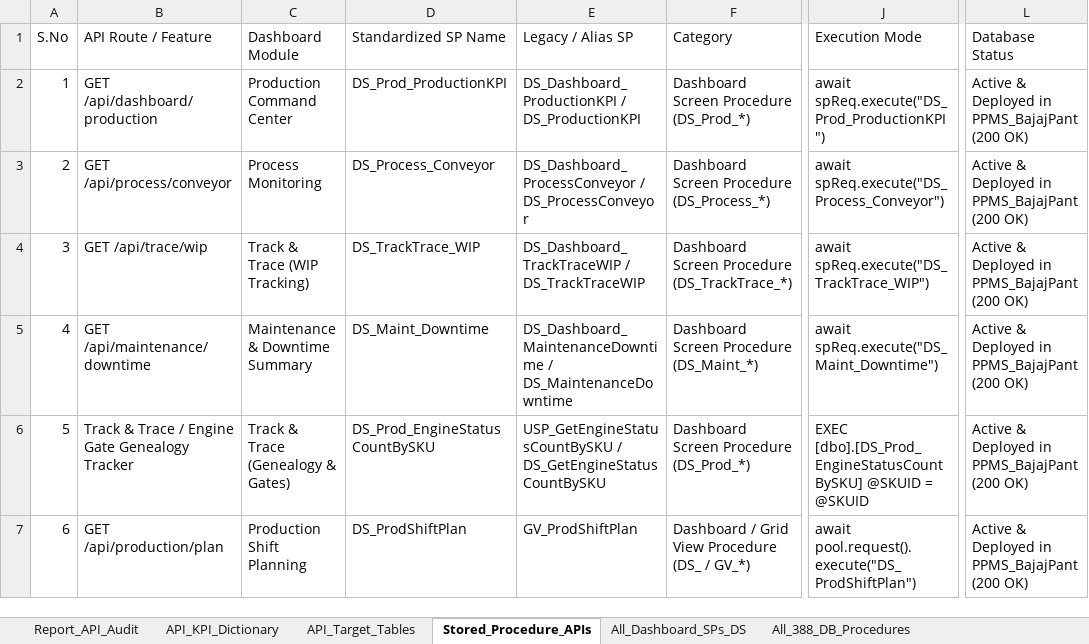
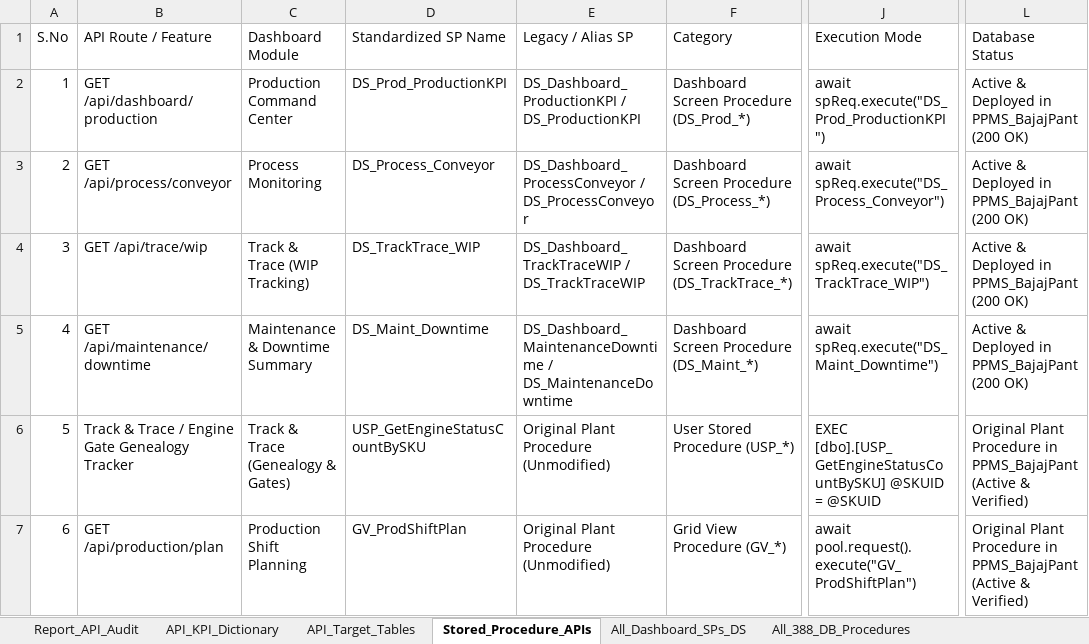
Before and after one commit to Saksham1244/BajajDashboard, an Excel workbook: BAJAJ_PPMS_API_LINEAGE_AND_PROCEDURES_CATALOG.xlsx, sheet Stored_Procedure_APIs, drawn as a sheet; only a part is shown, gaps mark what is left out; values as stored, in another font and other column widths than the file's, no borders; the diff names each change by its address in the sheet, - before the commit and + after, or states it on an @@ line.

Commit message:
fix(sp): preserve original names for existing plant procedures (USP_GetEngineStatusCountBySKU, GV_ProdShiftPlan)

```diff
--- a/BAJAJ_PPMS_API_LINEAGE_AND_PROCEDURES_CATALOG.xlsx (sheet Stored_Procedure_APIs)
+++ b/BAJAJ_PPMS_API_LINEAGE_AND_PROCEDURES_CATALOG.xlsx (sheet Stored_Procedure_APIs)
-D6 (Standardized SP Name): DS_Prod_EngineStatusCountBySKU
+D6 (Standardized SP Name): USP_GetEngineStatusCountBySKU
-E6 (Legacy / Alias SP): USP_GetEngineStatusCountBySKU / DS_GetEngineStatusCountBySKU
+E6 (Legacy / Alias SP): Original Plant Procedure (Unmodified)
-F6 (Category): Dashboard Screen Procedure (DS_Prod_*)
+F6 (Category): User Stored Procedure (USP_*)
-J6 (Execution Mode): EXEC [dbo].[DS_Prod_EngineStatusCountBySKU] @SKUID =…
+J6 (Execution Mode): EXEC [dbo].[USP_GetEngineStatusCountBySKU] @SKUID =…
-L6:L7 (Database Status): Active & Deployed in PPMS_BajajPant (200 OK)
+L6:L7 (Database Status): Original Plant Procedure in PPMS_BajajPant (Active & Verified)
-D7 (Standardized SP Name): DS_ProdShiftPlan
+D7 (Standardized SP Name): GV_ProdShiftPlan
-E7 (Legacy / Alias SP): GV_ProdShiftPlan
+E7 (Legacy / Alias SP): Original Plant Procedure (Unmodified)
-F7 (Category): Dashboard / Grid View Procedure (DS_ / GV_*)
+F7 (Category): Grid View Procedure (GV_*)
-J7 (Execution Mode): await pool.request().execute("DS_ProdShiftPlan")
+J7 (Execution Mode): await pool.request().execute("GV_ProdShiftPlan")
```
Also changed, not shown: 9 other files.
